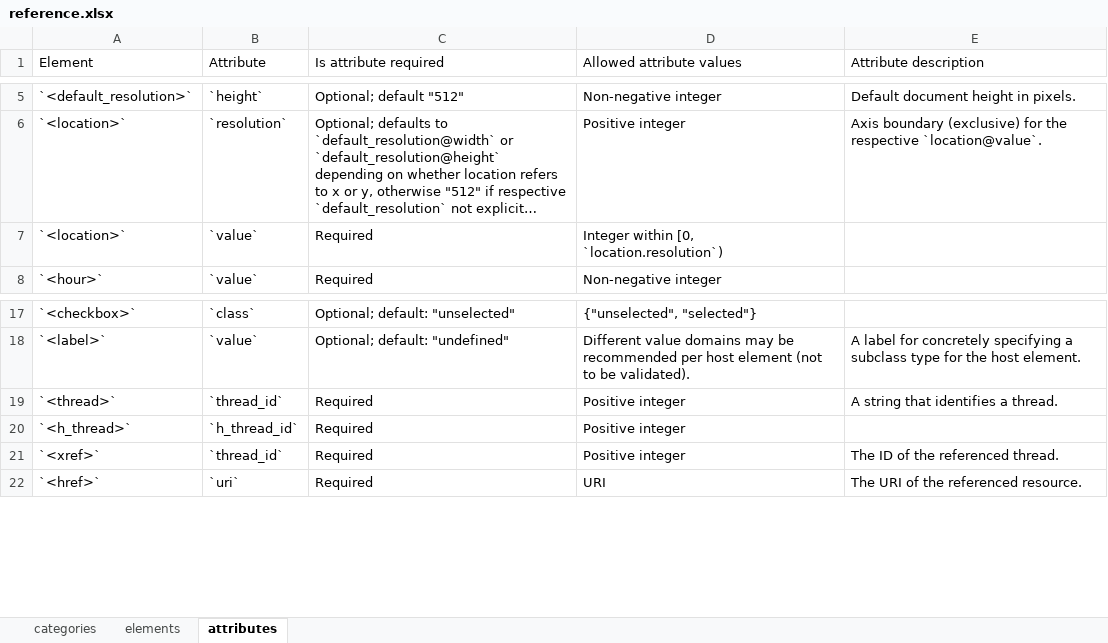
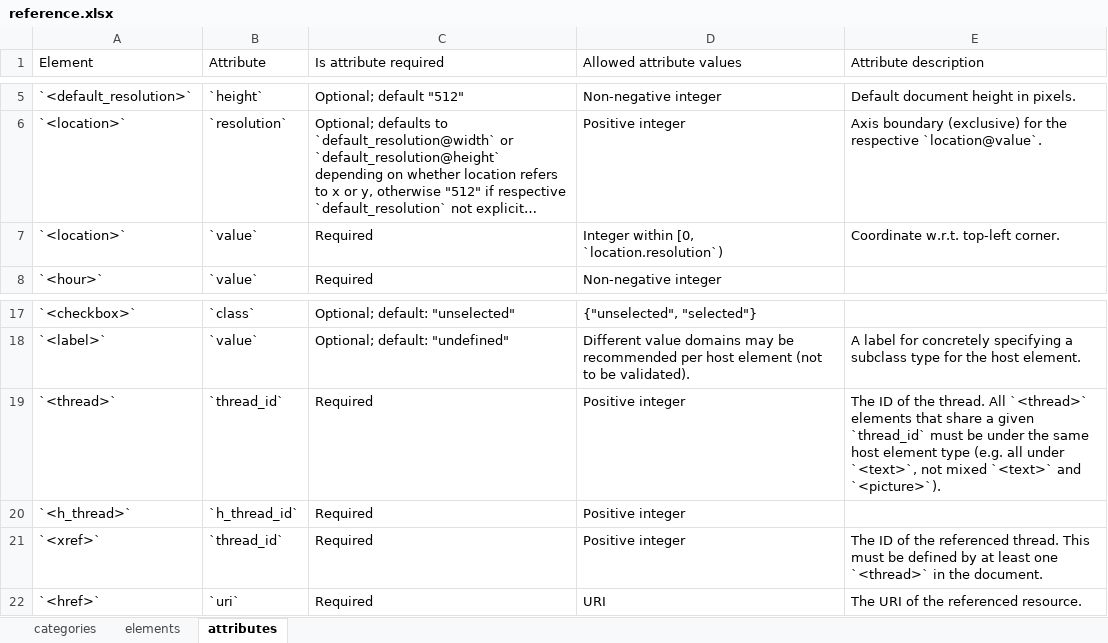
Before and after one commit to pr9000/doclang, an Excel workbook: reference/input/reference.xlsx, sheet attributes, drawn as a sheet; only a part is shown, gaps mark what is left out; long unchanged cells end in …; values as stored, in another font and other column widths than the file's, no borders; the diff names each change by its address in the sheet, - before the commit and + after, or states it on an @@ line.

Commit message:
improve `<location>` handling, various spec refinements (#82)
- Tightened location rules: exactly 4 coords (`x_min,y_min,x_max,y_max`) with normalized order checks and new valid/invalid fixtures.
- Cleaned up `spec.md`: clarified structural constraints, reorganized appendices, and aligned terminology.
- Extended `<marker>` to support element-head metadata (including location) in XSD/Schematron, plus coverage tests.
- Improved DOCX export TOC/heading pagination flow and regenerated reference `.docx`/`.xlsx` outputs.

Signed-off-by: Panos Vagenas <pva@zurich.ibm.com>

```diff
--- a/reference/input/reference.xlsx (sheet attributes)
+++ b/reference/input/reference.xlsx (sheet attributes)
-E7 (Attribute description): (empty)
+E7 (Attribute description): Coordinate w.r.t. top-left corner.
-E19 (Attribute description): A string that identifies a thread.
+E19 (Attribute description): The ID of the thread. All `<thread>` elements that share a given `thread_id` must be under the same host element type (e.g. all under `<text>`, not mixed `<text>` and `<picture>`).
-E21 (Attribute description): …referenced thread.
+E21 (Attribute description): …referenced thread. This must be defined by at least one `<thread>` in the document.
```
Also changed, not shown: sheet elements, 15 other files.
